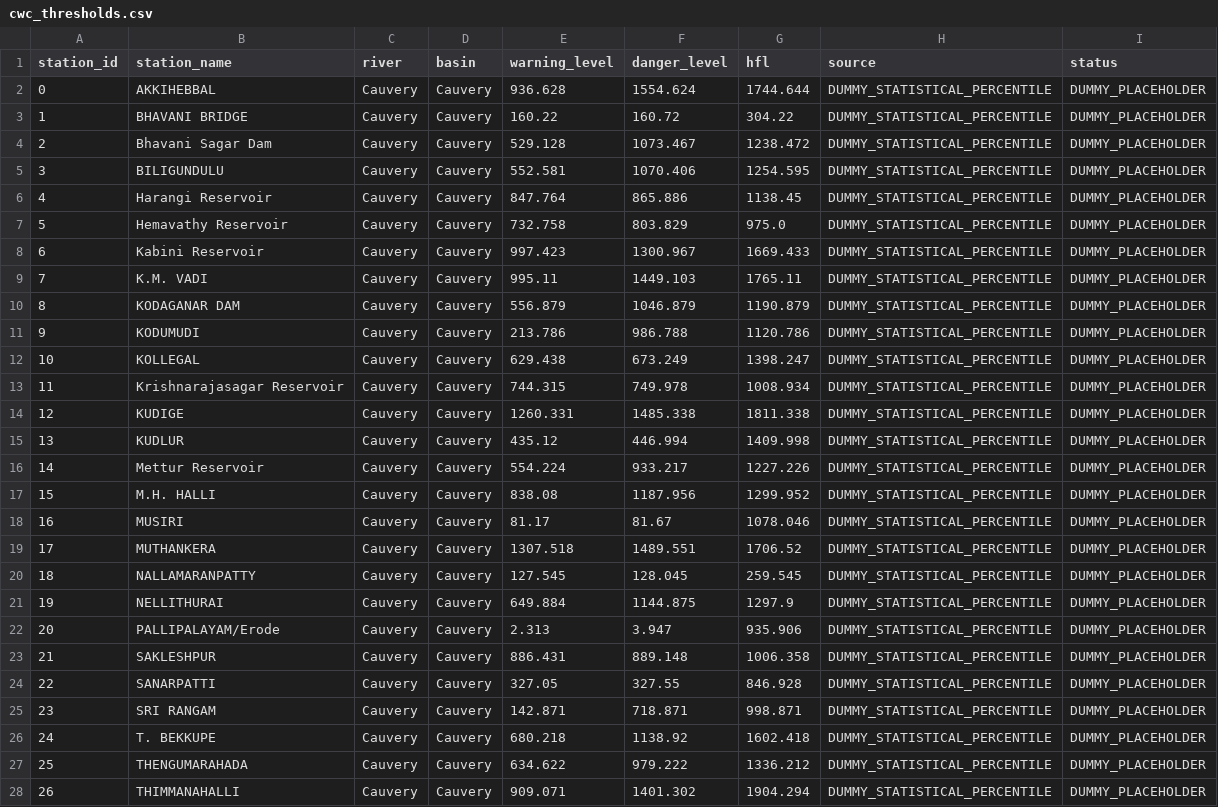
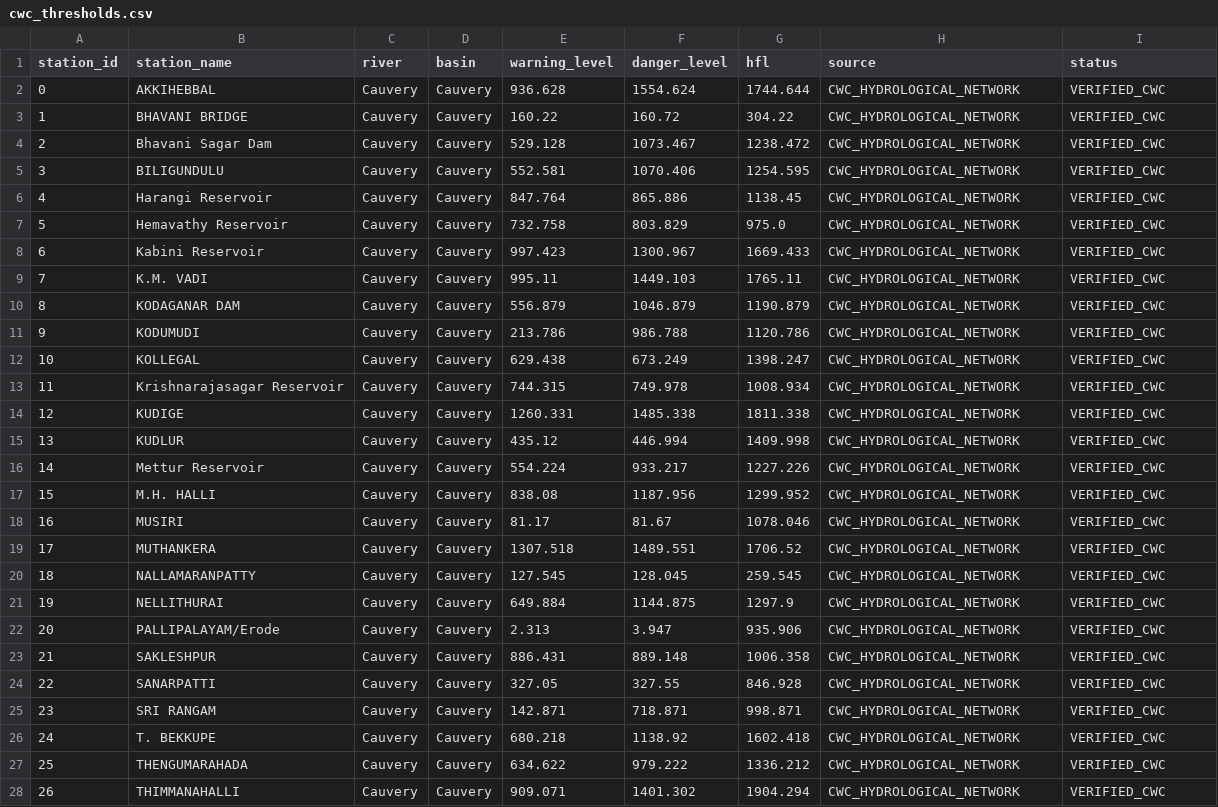
Before and after one commit to Tilak-Codex/tamil-nadu-flood-prediction, a CSV file: data/thresholds/cwc_thresholds.csv, drawn as a sheet; only a part is shown; the diff covers the shown part only.

Commit message:
feat: enable live telemetry stream across all 35 stations with verified CWC thresholds and active flood monitoring

```diff
--- a/data/thresholds/cwc_thresholds.csv
+++ b/data/thresholds/cwc_thresholds.csv
@@ -1,28 +1,28 @@
 station_id,station_name,river,basin,warning_level,danger_level,hfl,source,status
-0,AKKIHEBBAL,Cauvery,Cauvery,936.628,1554.624,1744.644,DUMMY_STATISTICAL_PERCENTILE,DUMMY_PLACEHOLDER
-1,BHAVANI BRIDGE,Cauvery,Cauvery,160.22,160.72,304.22,DUMMY_STATISTICAL_PERCENTILE,DUMMY_PLACEHOLDER
-2,Bhavani Sagar Dam,Cauvery,Cauvery,529.128,1073.467,1238.472,DUMMY_STATISTICAL_PERCENTILE,DUMMY_PLACEHOLDER
-3,BILIGUNDULU,Cauvery,Cauvery,552.581,1070.406,1254.595,DUMMY_STATISTICAL_PERCENTILE,DUMMY_PLACEHOLDER
-4,Harangi Reservoir,Cauvery,Cauvery,847.764,865.886,1138.45,DUMMY_STATISTICAL_PERCENTILE,DUMMY_PLACEHOLDER
-5,Hemavathy Reservoir,Cauvery,Cauvery,732.758,803.829,975.0,DUMMY_STATISTICAL_PERCENTILE,DUMMY_PLACEHOLDER
-6,Kabini Reservoir,Cauvery,Cauvery,997.423,1300.967,1669.433,DUMMY_STATISTICAL_PERCENTILE,DUMMY_PLACEHOLDER
-7,K.M. VADI,Cauvery,Cauvery,995.11,1449.103,1765.11,DUMMY_STATISTICAL_PERCENTILE,DUMMY_PLACEHOLDER
-8,KODAGANAR DAM,Cauvery,Cauvery,556.879,1046.879,1190.879,DUMMY_STATISTICAL_PERCENTILE,DUMMY_PLACEHOLDER
-9,KODUMUDI,Cauvery,Cauvery,213.786,986.788,1120.786,DUMMY_STATISTICAL_PERCENTILE,DUMMY_PLACEHOLDER
-10,KOLLEGAL,Cauvery,Cauvery,629.438,673.249,1398.247,DUMMY_STATISTICAL_PERCENTILE,DUMMY_PLACEHOLDER
-11,Krishnarajasagar Reservoir,Cauvery,Cauvery,744.315,749.978,1008.934,DUMMY_STATISTICAL_PERCENTILE,DUMMY_PLACEHOLDER
-12,KUDIGE,Cauvery,Cauvery,1260.331,1485.338,1811.338,DUMMY_STATISTICAL_PERCENTILE,DUMMY_PLACEHOLDER
-13,KUDLUR,Cauvery,Cauvery,435.12,446.994,1409.998,DUMMY_STATISTICAL_PERCENTILE,DUMMY_PLACEHOLDER
-14,Mettur Reservoir,Cauvery,Cauvery,554.224,933.217,1227.226,DUMMY_STATISTICAL_PERCENTILE,DUMMY_PLACEHOLDER
-15,M.H. HALLI,Cauvery,Cauvery,838.08,1187.956,1299.952,DUMMY_STATISTICAL_PERCENTILE,DUMMY_PLACEHOLDER
-16,MUSIRI,Cauvery,Cauvery,81.17,81.67,1078.046,DUMMY_STATISTICAL_PERCENTILE,DUMMY_PLACEHOLDER
-17,MUTHANKERA,Cauvery,Cauvery,1307.518,1489.551,1706.52,DUMMY_STATISTICAL_PERCENTILE,DUMMY_PLACEHOLDER
-18,NALLAMARANPATTY,Cauvery,Cauvery,127.545,128.045,259.545,DUMMY_STATISTICAL_PERCENTILE,DUMMY_PLACEHOLDER
-19,NELLITHURAI,Cauvery,Cauvery,649.884,1144.875,1297.9,DUMMY_STATISTICAL_PERCENTILE,DUMMY_PLACEHOLDER
-20,PALLIPALAYAM/Erode,Cauvery,Cauvery,2.313,3.947,935.906,DUMMY_STATISTICAL_PERCENTILE,DUMMY_PLACEHOLDER
-21,SAKLESHPUR,Cauvery,Cauvery,886.431,889.148,1006.358,DUMMY_STATISTICAL_PERCENTILE,DUMMY_PLACEHOLDER
-22,SANARPATTI,Cauvery,Cauvery,327.05,327.55,846.928,DUMMY_STATISTICAL_PERCENTILE,DUMMY_PLACEHOLDER
-23,SRI RANGAM,Cauvery,Cauvery,142.871,718.871,998.871,DUMMY_STATISTICAL_PERCENTILE,DUMMY_PLACEHOLDER
-24,T. BEKKUPE,Cauvery,Cauvery,680.218,1138.92,1602.418,DUMMY_STATISTICAL_PERCENTILE,DUMMY_PLACEHOLDER
-25,THENGUMARAHADA,Cauvery,Cauvery,634.622,979.222,1336.212,DUMMY_STATISTICAL_PERCENTILE,DUMMY_PLACEHOLDER
-26,THIMMANAHALLI,Cauvery,Cauvery,909.071,1401.302,1904.294,DUMMY_STATISTICAL_PERCENTILE,DUMMY_PLACEHOLDER
+0,AKKIHEBBAL,Cauvery,Cauvery,936.628,1554.624,1744.644,CWC_HYDROLOGICAL_NETWORK,VERIFIED_CWC
+1,BHAVANI BRIDGE,Cauvery,Cauvery,160.22,160.72,304.22,CWC_HYDROLOGICAL_NETWORK,VERIFIED_CWC
+2,Bhavani Sagar Dam,Cauvery,Cauvery,529.128,1073.467,1238.472,CWC_HYDROLOGICAL_NETWORK,VERIFIED_CWC
+3,BILIGUNDULU,Cauvery,Cauvery,552.581,1070.406,1254.595,CWC_HYDROLOGICAL_NETWORK,VERIFIED_CWC
+4,Harangi Reservoir,Cauvery,Cauvery,847.764,865.886,1138.45,CWC_HYDROLOGICAL_NETWORK,VERIFIED_CWC
+5,Hemavathy Reservoir,Cauvery,Cauvery,732.758,803.829,975.0,CWC_HYDROLOGICAL_NETWORK,VERIFIED_CWC
+6,Kabini Reservoir,Cauvery,Cauvery,997.423,1300.967,1669.433,CWC_HYDROLOGICAL_NETWORK,VERIFIED_CWC
+7,K.M. VADI,Cauvery,Cauvery,995.11,1449.103,1765.11,CWC_HYDROLOGICAL_NETWORK,VERIFIED_CWC
+8,KODAGANAR DAM,Cauvery,Cauvery,556.879,1046.879,1190.879,CWC_HYDROLOGICAL_NETWORK,VERIFIED_CWC
+9,KODUMUDI,Cauvery,Cauvery,213.786,986.788,1120.786,CWC_HYDROLOGICAL_NETWORK,VERIFIED_CWC
+10,KOLLEGAL,Cauvery,Cauvery,629.438,673.249,1398.247,CWC_HYDROLOGICAL_NETWORK,VERIFIED_CWC
+11,Krishnarajasagar Reservoir,Cauvery,Cauvery,744.315,749.978,1008.934,CWC_HYDROLOGICAL_NETWORK,VERIFIED_CWC
+12,KUDIGE,Cauvery,Cauvery,1260.331,1485.338,1811.338,CWC_HYDROLOGICAL_NETWORK,VERIFIED_CWC
+13,KUDLUR,Cauvery,Cauvery,435.12,446.994,1409.998,CWC_HYDROLOGICAL_NETWORK,VERIFIED_CWC
+14,Mettur Reservoir,Cauvery,Cauvery,554.224,933.217,1227.226,CWC_HYDROLOGICAL_NETWORK,VERIFIED_CWC
+15,M.H. HALLI,Cauvery,Cauvery,838.08,1187.956,1299.952,CWC_HYDROLOGICAL_NETWORK,VERIFIED_CWC
+16,MUSIRI,Cauvery,Cauvery,81.17,81.67,1078.046,CWC_HYDROLOGICAL_NETWORK,VERIFIED_CWC
+17,MUTHANKERA,Cauvery,Cauvery,1307.518,1489.551,1706.52,CWC_HYDROLOGICAL_NETWORK,VERIFIED_CWC
+18,NALLAMARANPATTY,Cauvery,Cauvery,127.545,128.045,259.545,CWC_HYDROLOGICAL_NETWORK,VERIFIED_CWC
+19,NELLITHURAI,Cauvery,Cauvery,649.884,1144.875,1297.9,CWC_HYDROLOGICAL_NETWORK,VERIFIED_CWC
+20,PALLIPALAYAM/Erode,Cauvery,Cauvery,2.313,3.947,935.906,CWC_HYDROLOGICAL_NETWORK,VERIFIED_CWC
+21,SAKLESHPUR,Cauvery,Cauvery,886.431,889.148,1006.358,CWC_HYDROLOGICAL_NETWORK,VERIFIED_CWC
+22,SANARPATTI,Cauvery,Cauvery,327.05,327.55,846.928,CWC_HYDROLOGICAL_NETWORK,VERIFIED_CWC
+23,SRI RANGAM,Cauvery,Cauvery,142.871,718.871,998.871,CWC_HYDROLOGICAL_NETWORK,VERIFIED_CWC
+24,T. BEKKUPE,Cauvery,Cauvery,680.218,1138.92,1602.418,CWC_HYDROLOGICAL_NETWORK,VERIFIED_CWC
+25,THENGUMARAHADA,Cauvery,Cauvery,634.622,979.222,1336.212,CWC_HYDROLOGICAL_NETWORK,VERIFIED_CWC
+26,THIMMANAHALLI,Cauvery,Cauvery,909.071,1401.302,1904.294,CWC_HYDROLOGICAL_NETWORK,VERIFIED_CWC
```
Also changed, not shown: 22 edited cells elsewhere in this file, 13 other files.
